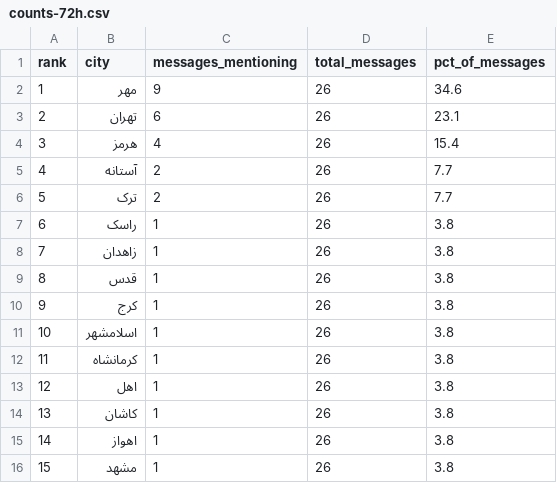
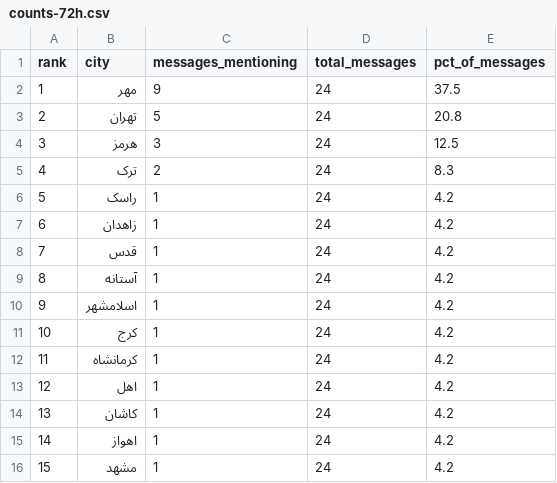
Before and after one commit to Baggiest/ZADAN, a CSV file: public/sample/counts-72h.csv, drawn as a sheet.

```diff
--- a/public/sample/counts-72h.csv
+++ b/public/sample/counts-72h.csv
@@ -1,16 +1,16 @@
 rank,city,messages_mentioning,total_messages,pct_of_messages
-1,مهر,9,26,34.6
-2,تهران,6,26,23.1
-3,هرمز,4,26,15.4
-4,آستانه,2,26,7.7
-5,ترک,2,26,7.7
-6,راسک,1,26,3.8
-7,زاهدان,1,26,3.8
-8,قدس,1,26,3.8
-9,کرج,1,26,3.8
-10,اسلامشهر,1,26,3.8
-11,کرمانشاه,1,26,3.8
-12,اهل,1,26,3.8
-13,کاشان,1,26,3.8
-14,اهواز,1,26,3.8
-15,مشهد,1,26,3.8
+1,مهر,9,24,37.5
+2,تهران,5,24,20.8
+3,هرمز,3,24,12.5
+4,ترک,2,24,8.3
+5,راسک,1,24,4.2
+6,زاهدان,1,24,4.2
+7,قدس,1,24,4.2
+8,آستانه,1,24,4.2
+9,اسلامشهر,1,24,4.2
+10,کرج,1,24,4.2
+11,کرمانشاه,1,24,4.2
+12,اهل,1,24,4.2
+13,کاشان,1,24,4.2
+14,اهواز,1,24,4.2
+15,مشهد,1,24,4.2
```
Also changed, not shown: public/sample/counts-24h.csv, public/sample/counts-48h.csv, 1 other file.
